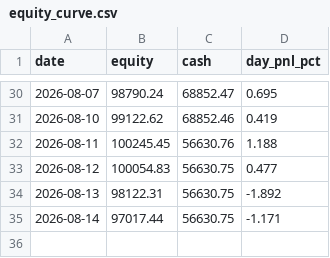
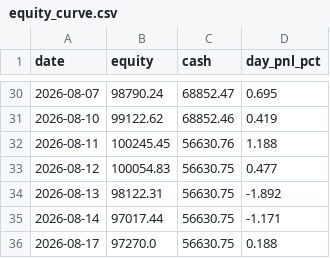
Before and after one commit to ejmacor/Claude-Trader-Experiment-, a CSV file: logs/equity_curve.csv, drawn as a sheet; only a part is shown, gaps mark what is left out; the diff names each change by its address in the sheet, - before the commit and + after, or states it on an @@ line.

```diff
--- a/logs/equity_curve.csv
+++ b/logs/equity_curve.csv
+row 36: 2026-08-17 | 97270.0 | 56630.75 | 0.188
```
Also changed, not shown: 1 other file.
